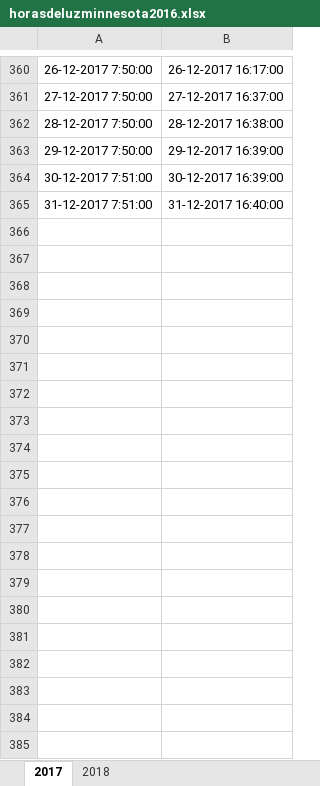
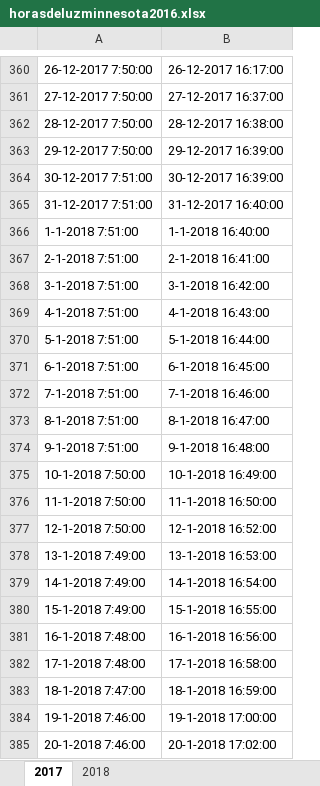
Before and after one commit to iqacevedo/Simio, an Excel workbook: entrega 2 - simio model/horasdeluzminnesota2016.xlsx, sheet 2017, drawn as a sheet; only a part is shown, gaps mark what is left out; values as stored, in another font and other column widths than the file's, no borders; the diff covers the shown part only; the diff names each change by its address in the sheet, - before the commit and + after, or states it on an @@ line.

```diff
--- a/entrega 2 - simio model/horasdeluzminnesota2016.xlsx (sheet 2017)
+++ b/entrega 2 - simio model/horasdeluzminnesota2016.xlsx (sheet 2017)
+row 366: 1-1-2018 7:51:00 | 1-1-2018 16:40:00
+row 367: 2-1-2018 7:51:00 | 2-1-2018 16:41:00
+row 368: 3-1-2018 7:51:00 | 3-1-2018 16:42:00
+row 369: 4-1-2018 7:51:00 | 4-1-2018 16:43:00
+row 370: 5-1-2018 7:51:00 | 5-1-2018 16:44:00
+row 371: 6-1-2018 7:51:00 | 6-1-2018 16:45:00
+row 372: 7-1-2018 7:51:00 | 7-1-2018 16:46:00
+row 373: 8-1-2018 7:51:00 | 8-1-2018 16:47:00
+row 374: 9-1-2018 7:51:00 | 9-1-2018 16:48:00
+row 375: 10-1-2018 7:50:00 | 10-1-2018 16:49:00
+row 376: 11-1-2018 7:50:00 | 11-1-2018 16:50:00
+row 377: 12-1-2018 7:50:00 | 12-1-2018 16:52:00
+row 378: 13-1-2018 7:49:00 | 13-1-2018 16:53:00
+row 379: 14-1-2018 7:49:00 | 14-1-2018 16:54:00
+row 380: 15-1-2018 7:49:00 | 15-1-2018 16:55:00
+row 381: 16-1-2018 7:48:00 | 16-1-2018 16:56:00
+row 382: 17-1-2018 7:48:00 | 17-1-2018 16:58:00
+row 383: 18-1-2018 7:47:00 | 18-1-2018 16:59:00
+row 384: 19-1-2018 7:46:00 | 19-1-2018 17:00:00
+row 385: 20-1-2018 7:46:00 | 20-1-2018 17:02:00
```
Also changed, not shown: 345 added rows elsewhere in this sheet, sheet 2018, 2 other files.
